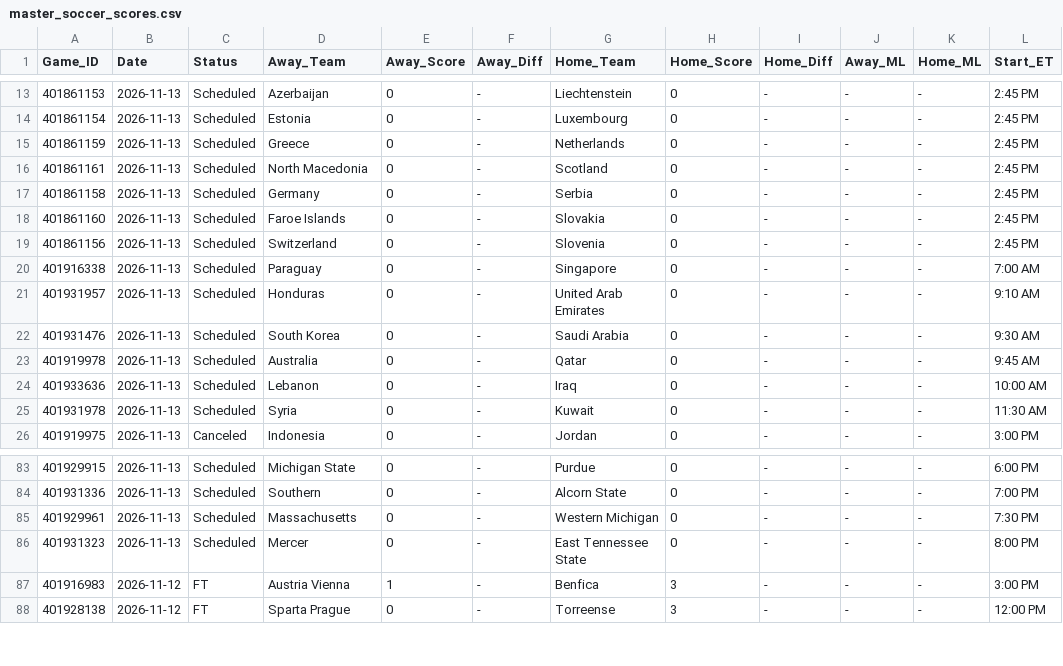
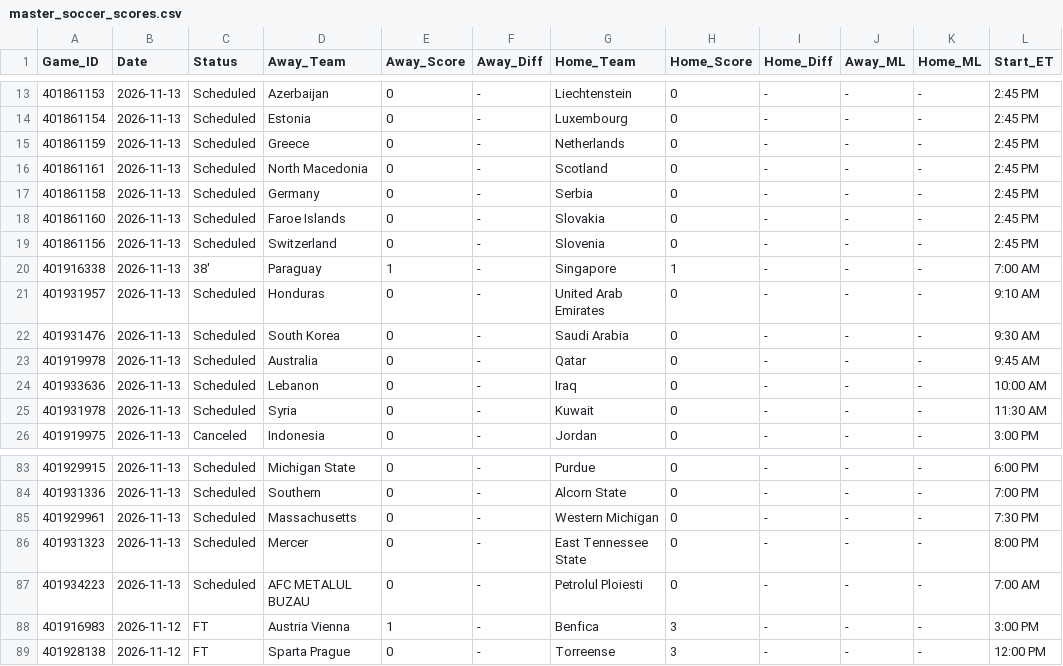
Before and after one commit to danreed001-droid/sport, a CSV file: data/raw/master_soccer_scores.csv, drawn as a sheet; only a part is shown, gaps mark what is left out.

```diff
--- a/data/raw/master_soccer_scores.csv
+++ b/data/raw/master_soccer_scores.csv
@@ -19,3 +19,3 @@ Game_ID,Date,Status,Away_Team,Away_Score,Away_Diff,Home_Team,Home_Score,Home_Dif
 401861156,2026-11-13,Scheduled,Switzerland,0,-,Slovenia,0,-,-,-,2:45 PM
-401916338,2026-11-13,Scheduled,Paraguay,0,-,Singapore,0,-,-,-,7:00 AM
+401916338,2026-11-13,38',Paraguay,1,-,Singapore,1,-,-,-,7:00 AM
 401931957,2026-11-13,Scheduled,Honduras,0,-,United Arab Emirates,0,-,-,-,9:10 AM
@@ -86,2 +86,3 @@ Game_ID,Date,Status,Away_Team,Away_Score,Away_Diff,Home_Team,Home_Score,Home_Dif
 401931323,2026-11-13,Scheduled,Mercer,0,-,East Tennessee State,0,-,-,-,8:00 PM
+401934223,2026-11-13,Scheduled,AFC METALUL BUZAU,0,-,Petrolul Ploiesti,0,-,-,-,7:00 AM
 401916983,2026-11-12,FT,Austria Vienna,1,-,Benfica,3,-,-,-,3:00 PM
```
Also changed, not shown: 13 other files.
